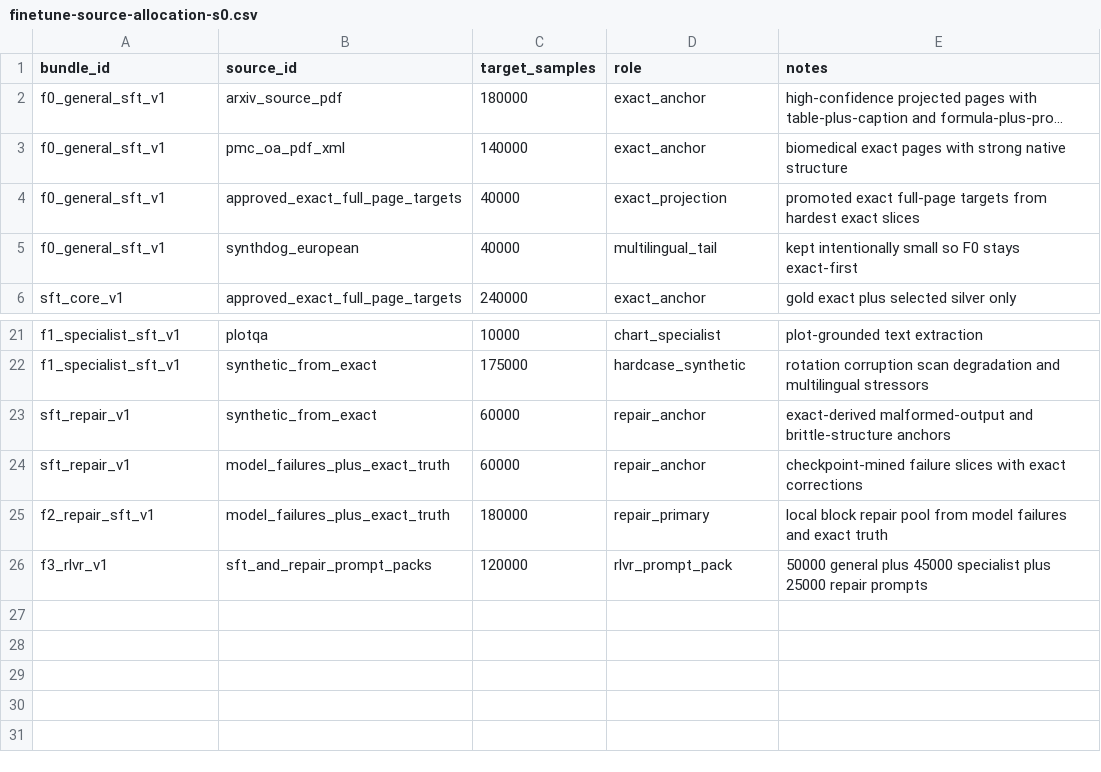
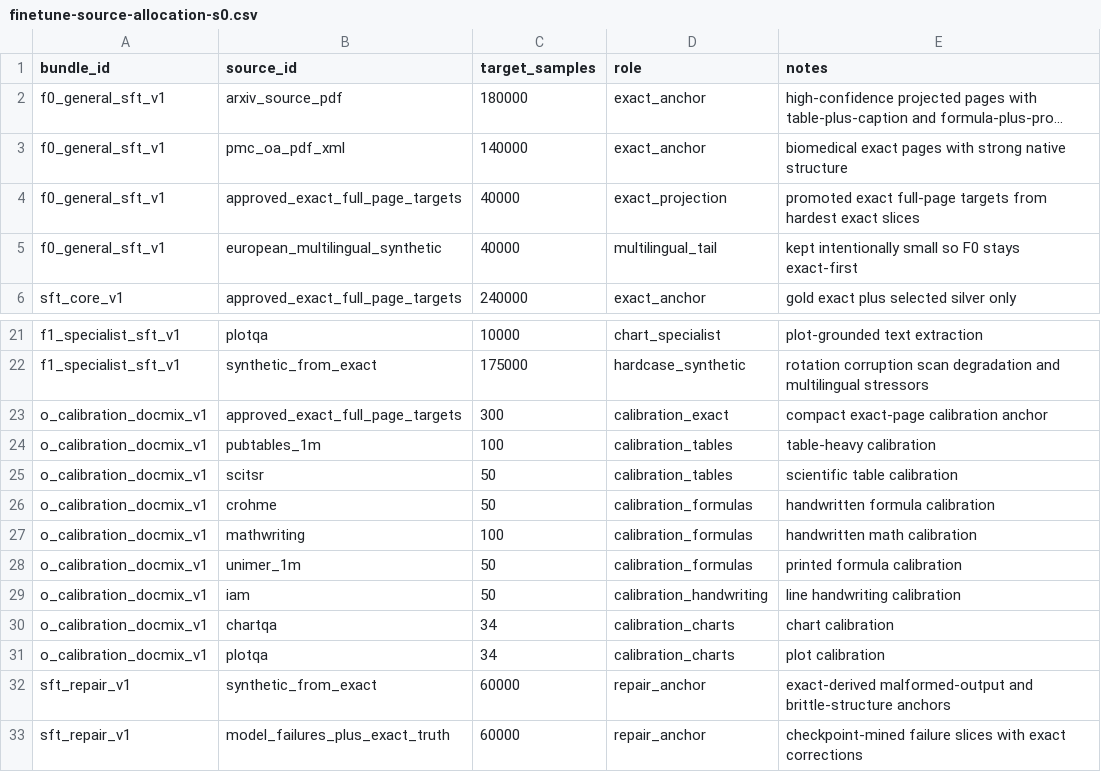
Before and after one commit to beltromatti/leopardi-ocr, a CSV file: data_pipeline/registry/finetune-source-allocation-s0.csv, drawn as a sheet; only a part is shown, gaps mark what is left out; the shorter side is filled out with more unchanged rows; long unchanged cells end in ….

Commit message:
Finalize split data pipeline readiness

```diff
--- a/data_pipeline/registry/finetune-source-allocation-s0.csv
+++ b/data_pipeline/registry/finetune-source-allocation-s0.csv
@@ -4,3 +4,3 @@ f0_general_sft_v1,pmc_oa_pdf_xml,140000,exact_anchor,biomedical exact pages with
 f0_general_sft_v1,approved_exact_full_page_targets,40000,exact_projection,promoted exact full-page targets from hardest exact slices
-f0_general_sft_v1,synthdog_european,40000,multilingual_tail,kept intentionally small so F0 stays exact-first
+f0_general_sft_v1,european_multilingual_synthetic,40000,multilingual_tail,kept intentionally small so F0 stays exact-first
 sft_core_v1,approved_exact_full_page_targets,240000,exact_anchor,gold exact plus selected silver only
@@ -22,2 +22,11 @@ f1_specialist_sft_v1,plotqa,10000,chart_specialist,plot-grounded text extraction
 f1_specialist_sft_v1,synthetic_from_exact,175000,hardcase_synthetic,rotation corruption scan degradation and multilingual stressors
+o_calibration_docmix_v1,approved_exact_full_page_targets,300,calibration_exact,compact exact-page calibration anchor
+o_calibration_docmix_v1,pubtables_1m,100,calibration_tables,table-heavy calibration
+o_calibration_docmix_v1,scitsr,50,calibration_tables,scientific table calibration
+o_calibration_docmix_v1,crohme,50,calibration_formulas,handwritten formula calibration
+o_calibration_docmix_v1,mathwriting,100,calibration_formulas,handwritten math calibration
+o_calibration_docmix_v1,unimer_1m,50,calibration_formulas,printed formula calibration
+o_calibration_docmix_v1,iam,50,calibration_handwriting,line handwriting calibration
+o_calibration_docmix_v1,chartqa,34,calibration_charts,chart calibration
+o_calibration_docmix_v1,plotqa,34,calibration_charts,plot calibration
 sft_repair_v1,synthetic_from_exact,60000,repair_anchor,exact-derived malformed-output and brittle-structure anchors
```
Also changed, not shown: data_pipeline/ingestion/source-endpoints.csv, data_pipeline/ingestion/source-registry.csv, 26 other files.
